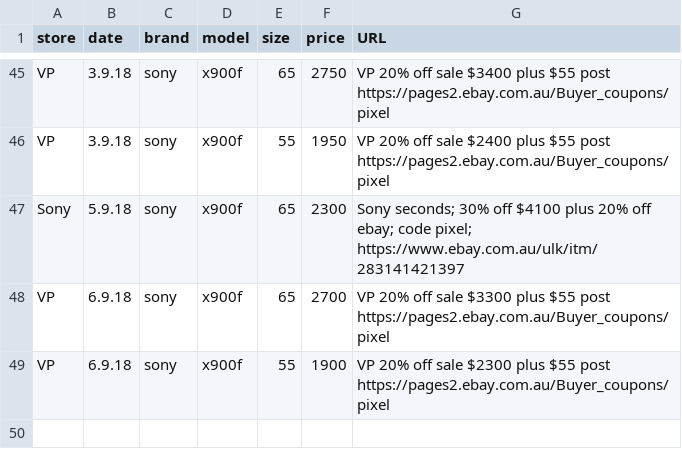
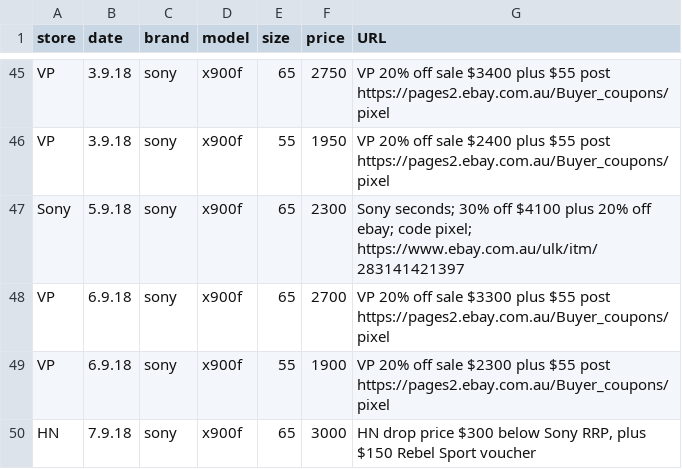
Before and after one commit to areff2000/plotly_training_Mar2017, a CSV file: data2018.csv, drawn as a sheet; only a part is shown, gaps mark what is left out.

Commit message:
HN update

```diff
--- a/data2018.csv
+++ b/data2018.csv
@@ -49 +49,2 @@ store, date, brand, model, size, price, URL
 "VP", "6.9.18", "sony", "x900f", 55, 1900, "VP 20% off sale $2300 plus $55 post https://pages2.ebay.com.au/Buyer_coupons/pixel"
+"HN", "7.9.18", "sony", "x900f", 65, 3000, "HN drop price $300 below Sony RRP, plus $150 Rebel Sport voucher"
```
